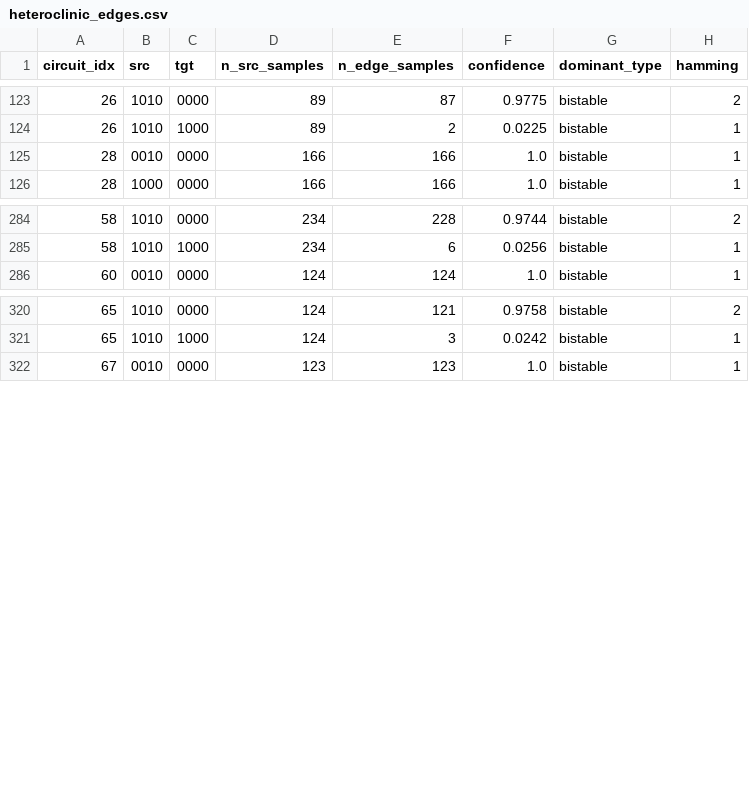
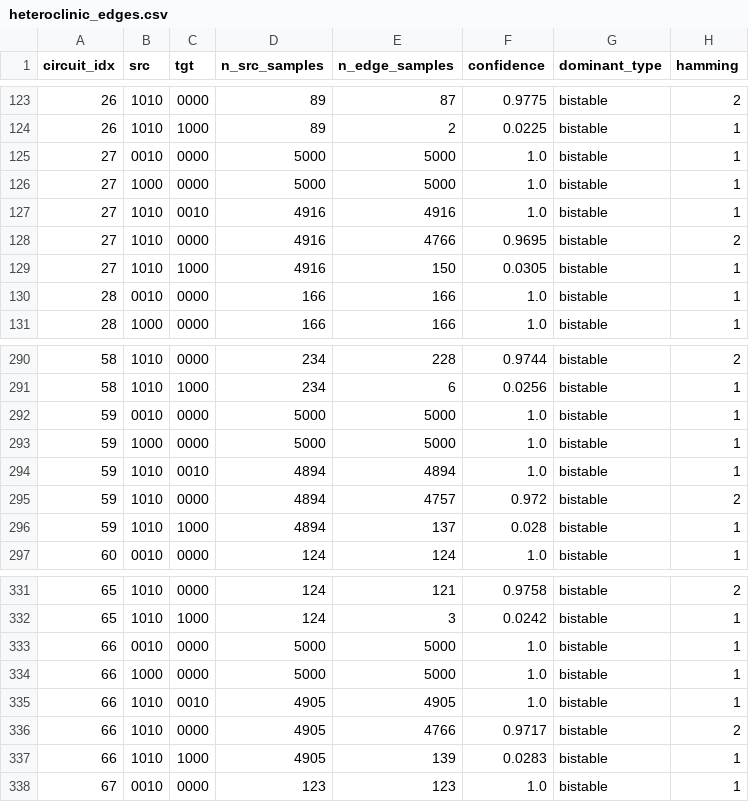
Before and after one commit to avimayo/four-node-circuit-hierarchy-scan, a CSV file: heteroclinic_edges.csv, drawn as a sheet; only a part is shown, gaps mark what is left out; the diff covers the shown part only; the diff names each change by its address in the sheet, - before the commit and + after, or states it on an @@ line.

```diff
--- a/heteroclinic_edges.csv
+++ b/heteroclinic_edges.csv
+row 125: 27 | 0010 | 0000 | 5000 | 5000 | 1.0 | bistable | 1
+row 126: 27 | 1000 | 0000 | 5000 | 5000 | 1.0 | bistable | 1
+row 127: 27 | 1010 | 0010 | 4916 | 4916 | 1.0 | bistable | 1
+row 128: 27 | 1010 | 0000 | 4916 | 4766 | 0.9695 | bistable | 2
+row 129: 27 | 1010 | 1000 | 4916 | 150 | 0.0305 | bistable | 1
+row 292: 59 | 0010 | 0000 | 5000 | 5000 | 1.0 | bistable | 1
+row 293: 59 | 1000 | 0000 | 5000 | 5000 | 1.0 | bistable | 1
+row 294: 59 | 1010 | 0010 | 4894 | 4894 | 1.0 | bistable | 1
+row 295: 59 | 1010 | 0000 | 4894 | 4757 | 0.972 | bistable | 2
+row 296: 59 | 1010 | 1000 | 4894 | 137 | 0.028 | bistable | 1
+row 333: 66 | 0010 | 0000 | 5000 | 5000 | 1.0 | bistable | 1
+row 334: 66 | 1000 | 0000 | 5000 | 5000 | 1.0 | bistable | 1
+row 335: 66 | 1010 | 0010 | 4905 | 4905 | 1.0 | bistable | 1
+row 336: 66 | 1010 | 0000 | 4905 | 4766 | 0.9717 | bistable | 2
+row 337: 66 | 1010 | 1000 | 4905 | 139 | 0.0283 | bistable | 1
```
Also changed, not shown: 6 added rows and 9 edited cells elsewhere in this file.
